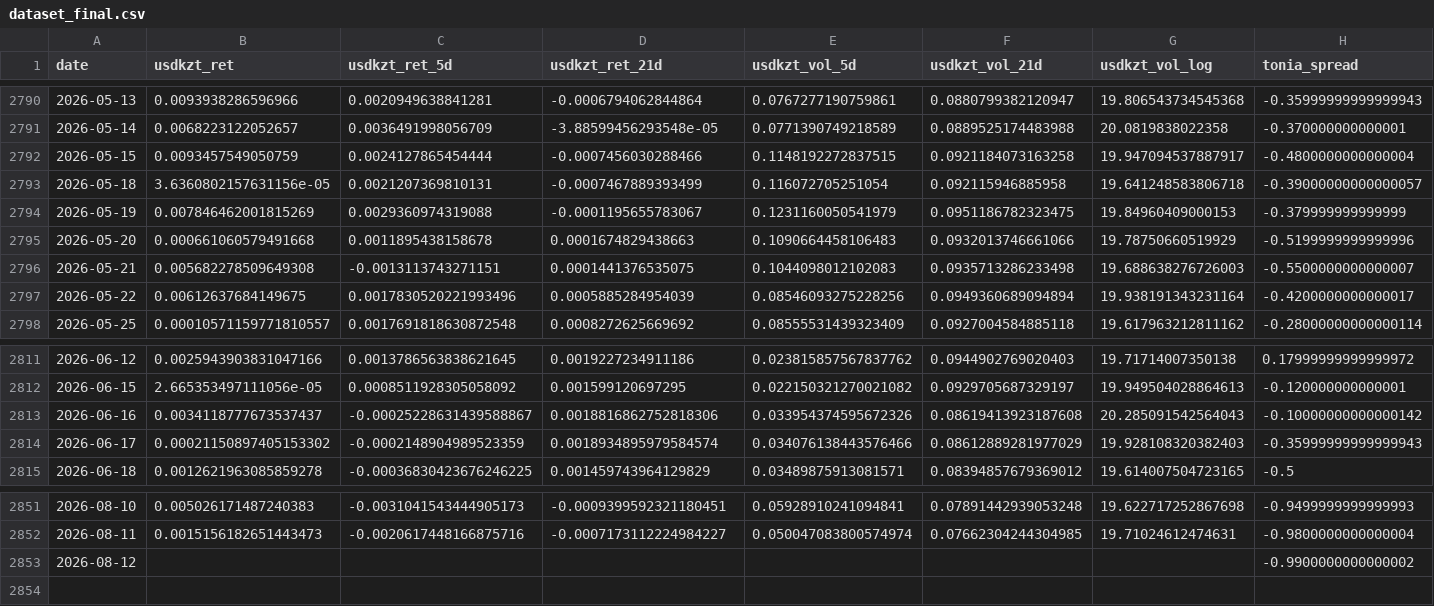
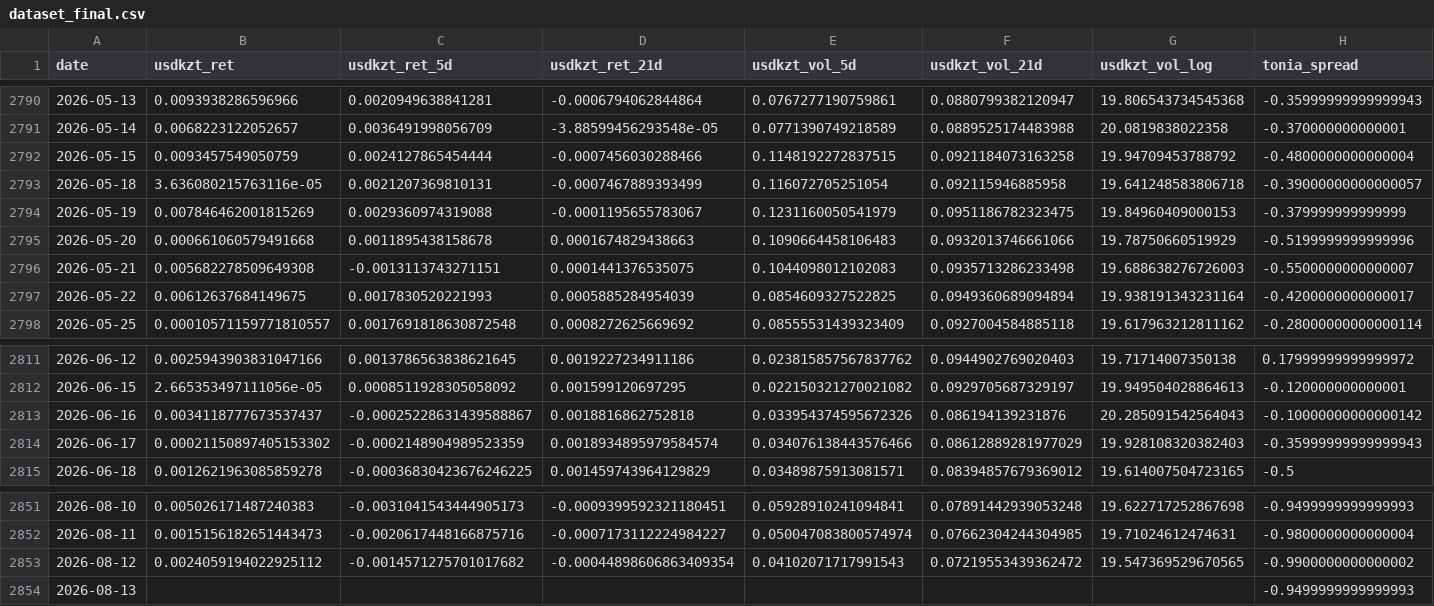
Before and after one commit to atersebayev-del/kz-mci, a CSV file: data/dataset_final.csv, drawn as a sheet; only a part is shown, gaps mark what is left out; rows hold the shown columns only; the diff names each change by its address in the sheet, - before the commit and + after, or states it on an @@ line.

```diff
--- a/data/dataset_final.csv
+++ b/data/dataset_final.csv
-G2792 (usdkzt_vol_log): 19.947094537887917
+G2792 (usdkzt_vol_log): 19.94709453788792
-B2793 (usdkzt_ret): 3.6360802157631156e-05
+B2793 (usdkzt_ret): 3.636080215763116e-05
-C2797 (usdkzt_ret_5d): 0.0017830520221993496
+C2797 (usdkzt_ret_5d): 0.0017830520221993
-E2797 (usdkzt_vol_5d): 0.08546093275228256
+E2797 (usdkzt_vol_5d): 0.0854609327522825
-D2813 (usdkzt_ret_21d): 0.0018816862752818306
+D2813 (usdkzt_ret_21d): 0.0018816862752818
-F2813 (usdkzt_vol_21d): 0.08619413923187608
+F2813 (usdkzt_vol_21d): 0.086194139231876
-B2853 (usdkzt_ret): (empty)
+B2853 (usdkzt_ret): 0.0024059194022925112
-C2853 (usdkzt_ret_5d): (empty)
+C2853 (usdkzt_ret_5d): -0.0014571275701017682
-D2853 (usdkzt_ret_21d): (empty)
+D2853 (usdkzt_ret_21d): -0.00044898606863409354
-E2853 (usdkzt_vol_5d): (empty)
+E2853 (usdkzt_vol_5d): 0.04102071717991543
-F2853 (usdkzt_vol_21d): (empty)
+F2853 (usdkzt_vol_21d): 0.07219553439362472
-G2853 (usdkzt_vol_log): (empty)
+G2853 (usdkzt_vol_log): 19.547369529670565
+row 2854: 2026-08-13 |  |  |  |  |  |  | -0.9499999999999993
```
Also changed, not shown: data/kz_mci_daily.csv, data/kz_mci_daily_raw.csv, 1 other file.
